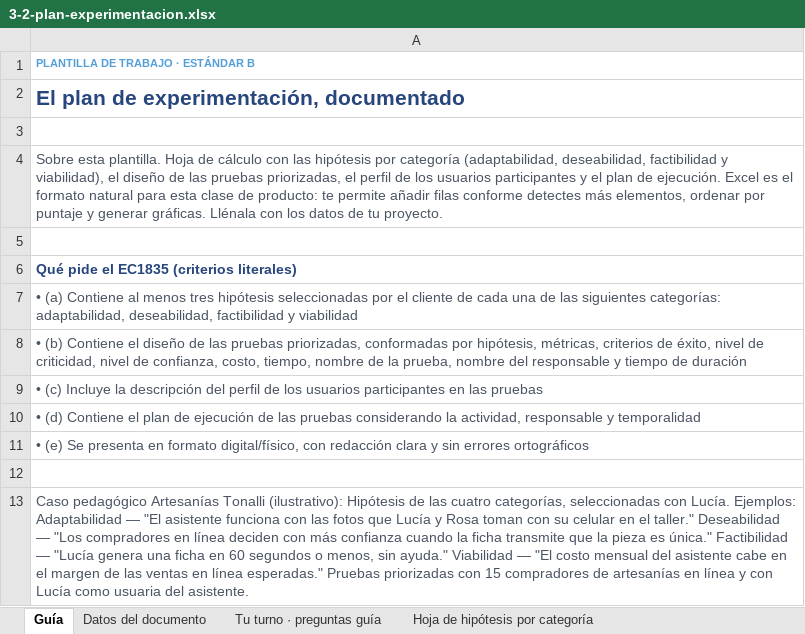
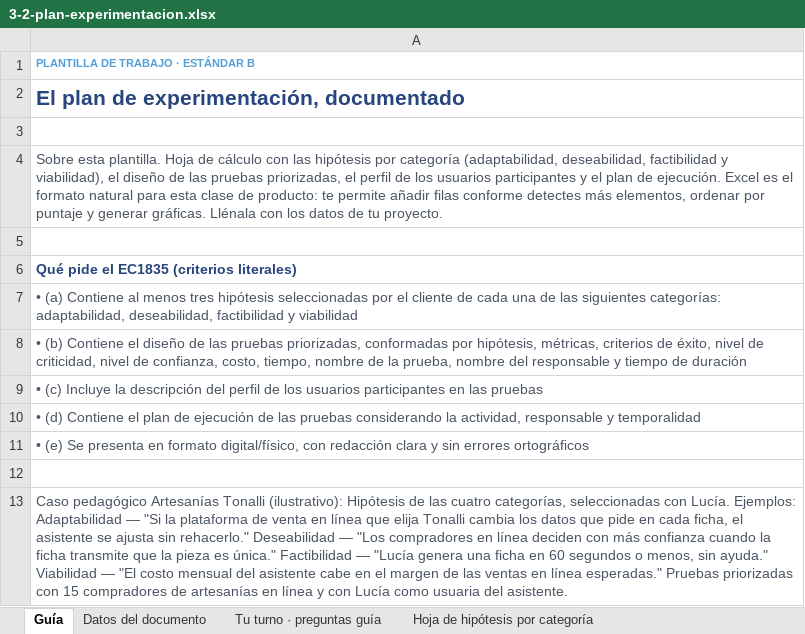
Before and after one commit to oymguerrero/manuales-ec-fundes, an Excel workbook: estandar-b/templates/3-2-plan-experimentacion.xlsx, sheet Guía, drawn as a sheet; values as stored, in another font and other column widths than the file's, no borders; the diff names each change by its address in the sheet, - before the commit and + after, or states it on an @@ line.

```diff
--- a/estandar-b/templates/3-2-plan-experimentacion.xlsx (sheet Guía)
+++ b/estandar-b/templates/3-2-plan-experimentacion.xlsx (sheet Guía)
-A13: …Adaptabilidad — "El asistente funciona con las fotos que Lucía y Rosa toman con su celular en el taller." Deseabilidad —…
+A13: …Adaptabilidad — "Si la plataforma de venta en línea que elija Tonalli cambia los datos que pide en cada ficha, el asistente se ajusta sin rehacerlo." Deseabilidad —…
```
Also changed, not shown: sheet Tu turno · preguntas guía, 1 other file.
